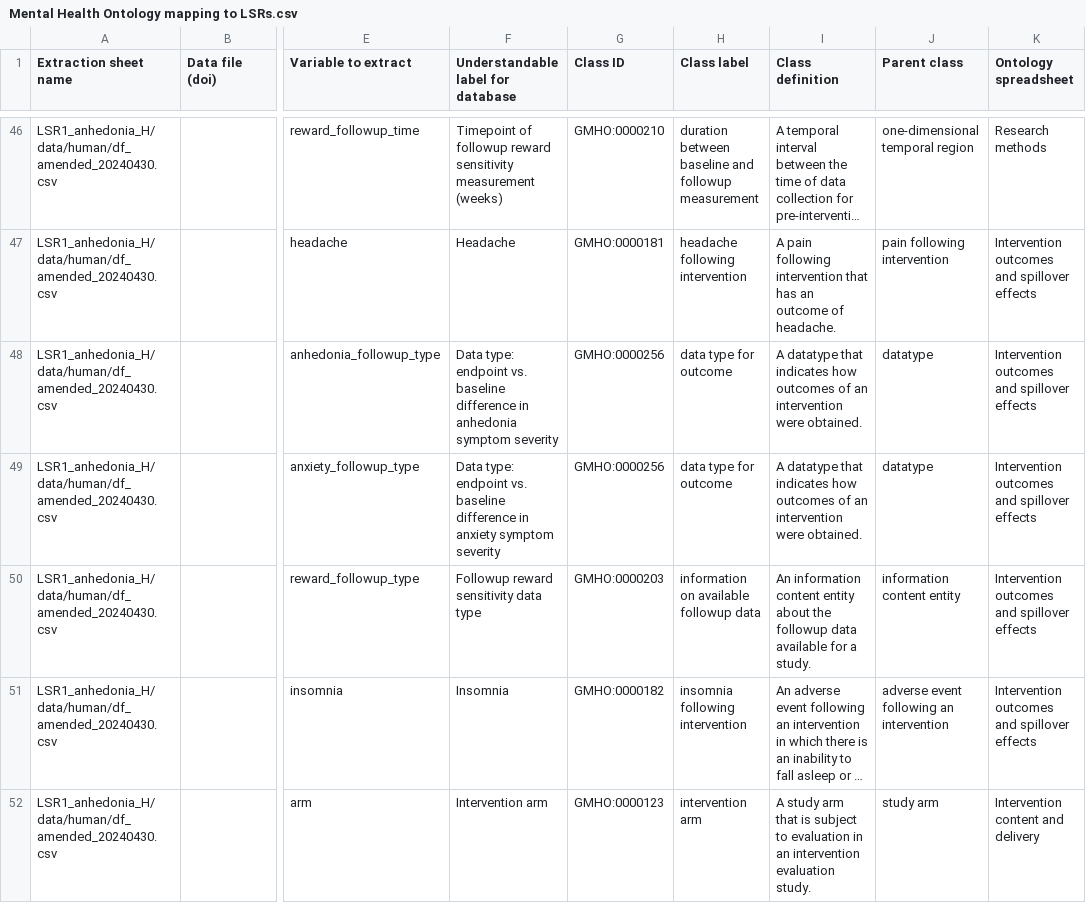
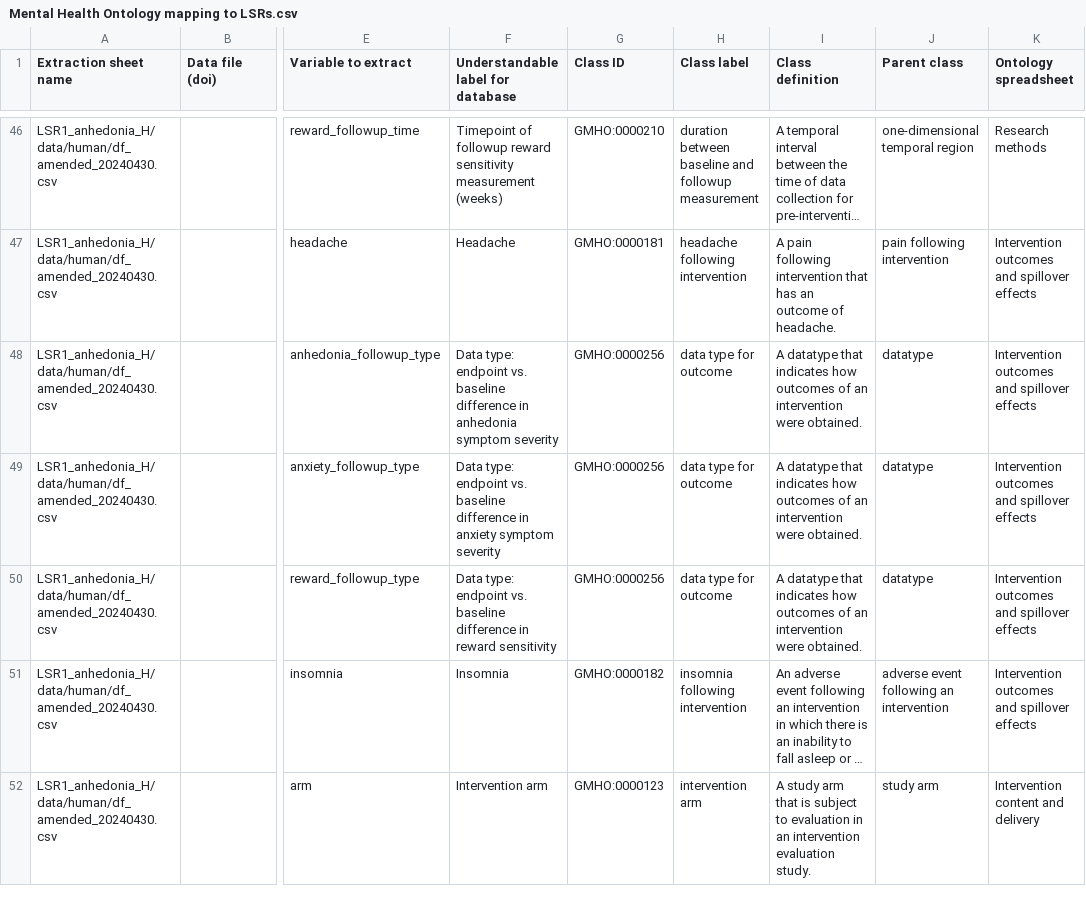
Before and after one commit to galenos-project/mental-health-ontology, a CSV file: Mapping to LSRs/Mental Health Ontology mapping to LSRs.csv, drawn as a sheet; only a part is shown, gaps mark what is left out; long unchanged cells end in …; the diff covers the shown part only; the diff names each change by its address in the sheet, - before the commit and + after, or states it on an @@ line.

```diff
--- a/Mapping to LSRs/Mental Health Ontology mapping to LSRs.csv
+++ b/Mapping to LSRs/Mental Health Ontology mapping to LSRs.csv
-F50: Followup reward sensitivity data type
+F50: Data type: endpoint vs. baseline difference in reward sensitivity
-G50 (Class ID): GMHO:0000203
+G50 (Class ID): GMHO:0000256
-H50 (Class label): information on available followup data
+H50 (Class label): data type for outcome
-I50 (Class definition): An information content entity about the followup data available for a study.
+I50 (Class definition): A datatype that indicates how outcomes of an intervention were obtained.
-J50 (Parent class): information content entity
+J50 (Parent class): datatype
```
Also changed, not shown: 3 edited cells elsewhere in this file.
